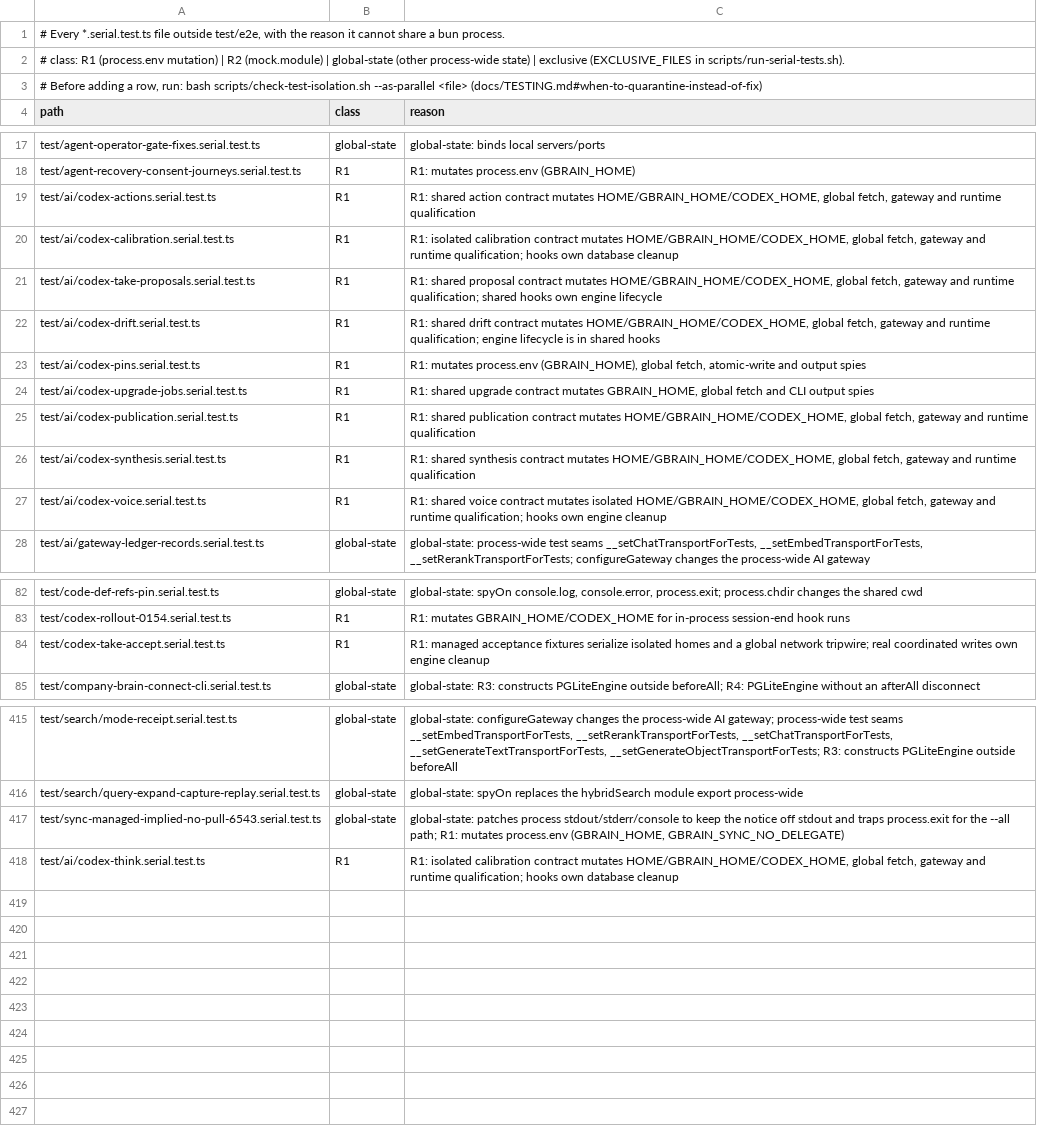
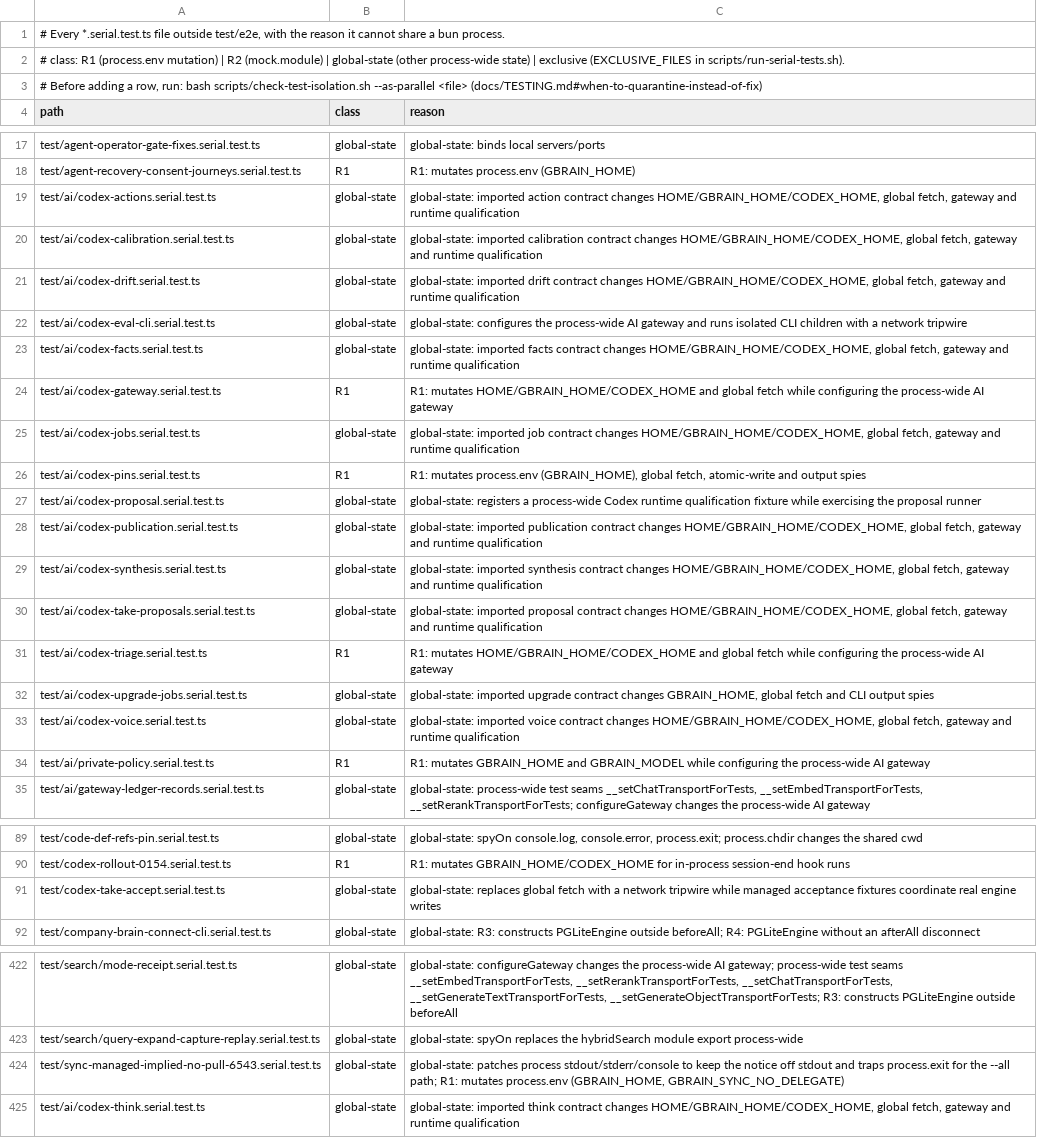
Before and after one commit to grenben/abrain, a TSV file: scripts/serial-files.tsv, drawn as a sheet; only a part is shown, gaps mark what is left out.

```diff
--- a/scripts/serial-files.tsv
+++ b/scripts/serial-files.tsv
@@ -18,11 +18,18 @@ test/agent-operator-gate-fixes.serial.test.ts	global-state	global-state: binds l
 test/agent-recovery-consent-journeys.serial.test.ts	R1	R1: mutates process.env (GBRAIN_HOME)
-test/ai/codex-actions.serial.test.ts	R1	R1: shared action contract mutates HOME/GBRAIN_HOME/CODEX_HOME, global fetch, gateway and runtime qualification
-test/ai/codex-calibration.serial.test.ts	R1	R1: isolated calibration contract mutates HOME/GBRAIN_HOME/CODEX_HOME, global fetch, gateway and runtime qualification; hooks own database cleanup
-test/ai/codex-take-proposals.serial.test.ts	R1	R1: shared proposal contract mutates HOME/GBRAIN_HOME/CODEX_HOME, global fetch, gateway and runtime qualification; shared hooks own engine lifecycle
-test/ai/codex-drift.serial.test.ts	R1	R1: shared drift contract mutates HOME/GBRAIN_HOME/CODEX_HOME, global fetch, gateway and runtime qualification; engine lifecycle is in shared hooks
+test/ai/codex-actions.serial.test.ts	global-state	global-state: imported action contract changes HOME/GBRAIN_HOME/CODEX_HOME, global fetch, gateway and runtime qualification
+test/ai/codex-calibration.serial.test.ts	global-state	global-state: imported calibration contract changes HOME/GBRAIN_HOME/CODEX_HOME, global fetch, gateway and runtime qualification
+test/ai/codex-drift.serial.test.ts	global-state	global-state: imported drift contract changes HOME/GBRAIN_HOME/CODEX_HOME, global fetch, gateway and runtime qualification
+test/ai/codex-eval-cli.serial.test.ts	global-state	global-state: configures the process-wide AI gateway and runs isolated CLI children with a network tripwire
+test/ai/codex-facts.serial.test.ts	global-state	global-state: imported facts contract changes HOME/GBRAIN_HOME/CODEX_HOME, global fetch, gateway and runtime qualification
+test/ai/codex-gateway.serial.test.ts	R1	R1: mutates HOME/GBRAIN_HOME/CODEX_HOME and global fetch while configuring the process-wide AI gateway
+test/ai/codex-jobs.serial.test.ts	global-state	global-state: imported job contract changes HOME/GBRAIN_HOME/CODEX_HOME, global fetch, gateway and runtime qualification
 test/ai/codex-pins.serial.test.ts	R1	R1: mutates process.env (GBRAIN_HOME), global fetch, atomic-write and output spies
-test/ai/codex-upgrade-jobs.serial.test.ts	R1	R1: shared upgrade contract mutates GBRAIN_HOME, global fetch and CLI output spies
-test/ai/codex-publication.serial.test.ts	R1	R1: shared publication contract mutates HOME/GBRAIN_HOME/CODEX_HOME, global fetch, gateway and runtime qualification
-test/ai/codex-synthesis.serial.test.ts	R1	R1: shared synthesis contract mutates HOME/GBRAIN_HOME/CODEX_HOME, global fetch, gateway and runtime qualification
-test/ai/codex-voice.serial.test.ts	R1	R1: shared voice contract mutates isolated HOME/GBRAIN_HOME/CODEX_HOME, global fetch, gateway and runtime qualification; hooks own engine cleanup
+test/ai/codex-proposal.serial.test.ts	global-state	global-state: registers a process-wide Codex runtime qualification fixture while exercising the proposal runner
+test/ai/codex-publication.serial.test.ts	global-state	global-state: imported publication contract changes HOME/GBRAIN_HOME/CODEX_HOME, global fetch, gateway and runtime qualification
+test/ai/codex-synthesis.serial.test.ts	global-state	global-state: imported synthesis contract changes HOME/GBRAIN_HOME/CODEX_HOME, global fetch, gateway and runtime qualification
+test/ai/codex-take-proposals.serial.test.ts	global-state	global-state: imported proposal contract changes HOME/GBRAIN_HOME/CODEX_HOME, global fetch, gateway and runtime qualification
+test/ai/codex-triage.serial.test.ts	R1	R1: mutates HOME/GBRAIN_HOME/CODEX_HOME and global fetch while configuring the process-wide AI gateway
+test/ai/codex-upgrade-jobs.serial.test.ts	global-state	global-state: imported upgrade contract changes GBRAIN_HOME, global fetch and CLI output spies
+test/ai/codex-voice.serial.test.ts	global-state	global-state: imported voice contract changes HOME/GBRAIN_HOME/CODEX_HOME, global fetch, gateway and runtime qualification
+test/ai/private-policy.serial.test.ts	R1	R1: mutates GBRAIN_HOME and GBRAIN_MODEL while configuring the process-wide AI gateway
 test/ai/gateway-ledger-records.serial.test.ts	global-state	global-state: process-wide test seams __setChatTransportForTests, __setEmbedTransportForTests, __setRerankTransportForTests; configureGateway changes the process-wide AI gateway
@@ -83,3 +90,3 @@ test/code-def-refs-pin.serial.test.ts	global-state	global-state: spyOn console.l
 test/codex-rollout-0154.serial.test.ts	R1	R1: mutates GBRAIN_HOME/CODEX_HOME for in-process session-end hook runs
-test/codex-take-accept.serial.test.ts	R1	R1: managed acceptance fixtures serialize isolated homes and a global network tripwire; real coordinated writes own engine cleanup
+test/codex-take-accept.serial.test.ts	global-state	global-state: replaces global fetch with a network tripwire while managed acceptance fixtures coordinate real engine writes
 test/company-brain-connect-cli.serial.test.ts	global-state	global-state: R3: constructs PGLiteEngine outside beforeAll; R4: PGLiteEngine without an afterAll disconnect
@@ -417,2 +424,2 @@ test/search/query-expand-capture-replay.serial.test.ts	global-state	global-state
 test/sync-managed-implied-no-pull-6543.serial.test.ts	global-state	global-state: patches process stdout/stderr/console to keep the notice off stdout and traps process.exit for the --all path; R1: mutates process.env (GBRAIN_HOME, GBRAIN_SYNC_NO_DELEGATE)
-test/ai/codex-think.serial.test.ts	R1	R1: isolated calibration contract mutates HOME/GBRAIN_HOME/CODEX_HOME, global fetch, gateway and runtime qualification; hooks own database cleanup
+test/ai/codex-think.serial.test.ts	global-state	global-state: imported think contract changes HOME/GBRAIN_HOME/CODEX_HOME, global fetch, gateway and runtime qualification
```
